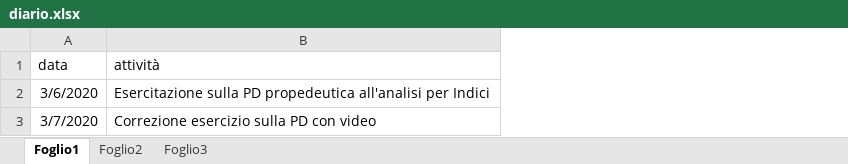
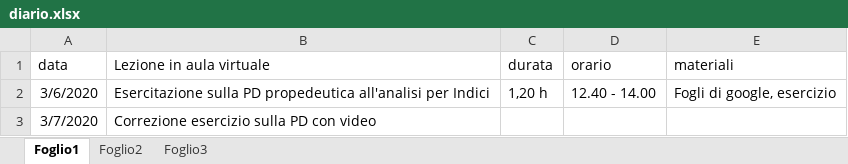
Before and after one commit to formazione/formazione.github.io, an Excel workbook: Programmi20192020/text_4ce/virtuale/diario.xlsx, sheet Foglio1, drawn as a sheet; values as stored, in another font and other column widths than the file's, no borders; the diff names each change by its address in the sheet, - before the commit and + after, or states it on an @@ line.

```diff
--- a/Programmi20192020/text_4ce/virtuale/diario.xlsx (sheet Foglio1)
+++ b/Programmi20192020/text_4ce/virtuale/diario.xlsx (sheet Foglio1)
+column C (durata), row 2: 1,20 h
+column D (orario), row 2: 12.40 - 14.00
+column E (materiali), row 2: Fogli di google, esercizio
-B1: attività
+B1: Lezione in aula virtuale
```
Also changed, not shown: Programmi20192020/text_5bs/virtuale/diario.xlsx, Programmi20192020/text_5ce/virtuale/diario.xlsx, 3 other files.
